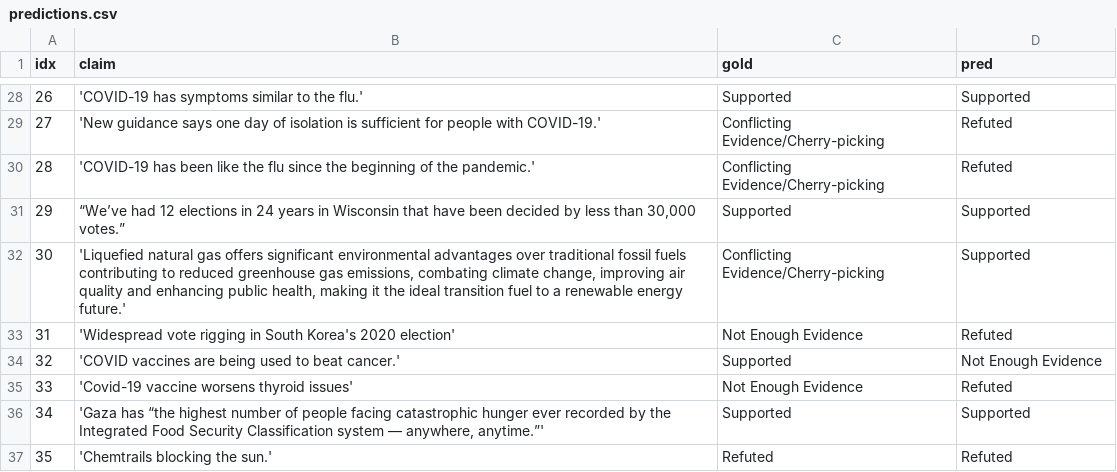
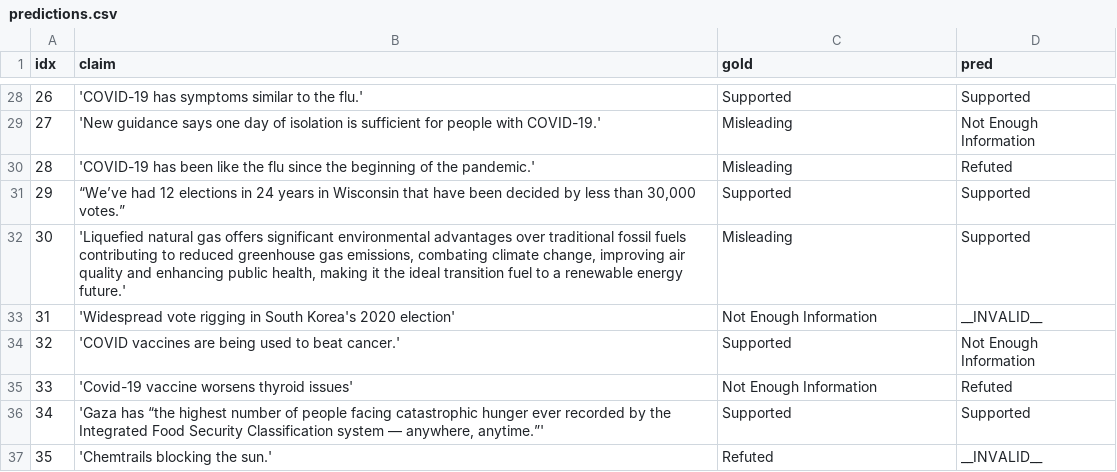
Before and after one commit to MohammadAmanlou/NewClaimFactCheck, a CSV file: Llama/Llama3.1-70B-Instruct/results_temporal_split/seen/predictions.csv, drawn as a sheet; only a part is shown, gaps mark what is left out; the diff covers the shown part only.

```diff
--- a/Llama/Llama3.1-70B-Instruct/results_temporal_split/seen/predictions.csv
+++ b/Llama/Llama3.1-70B-Instruct/results_temporal_split/seen/predictions.csv
@@ -28,10 +28,10 @@ idx,claim,gold,pred
 26,'COVID-19 has symptoms similar to the flu.',Supported,Supported
-27,'New guidance says one day of isolation is sufficient for people with COVID-19.',Conflicting Evidence/Cherry-picking,Refuted
-28,'COVID-19 has been like the flu since the beginning of the pandemic.',Conflicting Evidence/Cherry-picking,Refuted
+27,'New guidance says one day of isolation is sufficient for people with COVID-19.',Misleading,Not Enough Information
+28,'COVID-19 has been like the flu since the beginning of the pandemic.',Misleading,Refuted
 29,"“We’ve had 12 elections in 24 years in Wisconsin that have been decided by less than 30,000 votes.”",Supported,Supported
-30,"'Liquefied natural gas offers significant environmental advantages over traditional fossil fuels contributing to reduced greenhouse gas emissions, combating climate change, improving air quality and enhancing public health, making it the ideal transition fuel to a renewable energy future.'",Conflicting Evidence/Cherry-picking,Supported
-31,'Widespread vote rigging in South Korea's 2020 election',Not Enough Evidence,Refuted
-32,'COVID vaccines are being used to beat cancer.',Supported,Not Enough Evidence
-33,'Covid-19 vaccine worsens thyroid issues',Not Enough Evidence,Refuted
+30,"'Liquefied natural gas offers significant environmental advantages over traditional fossil fuels contributing to reduced greenhouse gas emissions, combating climate change, improving air quality and enhancing public health, making it the ideal transition fuel to a renewable energy future.'",Misleading,Supported
+31,'Widespread vote rigging in South Korea's 2020 election',Not Enough Information,__INVALID__
+32,'COVID vaccines are being used to beat cancer.',Supported,Not Enough Information
+33,'Covid-19 vaccine worsens thyroid issues',Not Enough Information,Refuted
 34,"'Gaza has “the highest number of people facing catastrophic hunger ever recorded by the Integrated Food Security Classification system — anywhere, anytime.”'",Supported,Supported
-35,'Chemtrails blocking the sun.',Refuted,Refuted
+35,'Chemtrails blocking the sun.',Refuted,__INVALID__
```
Also changed, not shown: 20 edited cells elsewhere in this file, 8 other files.
